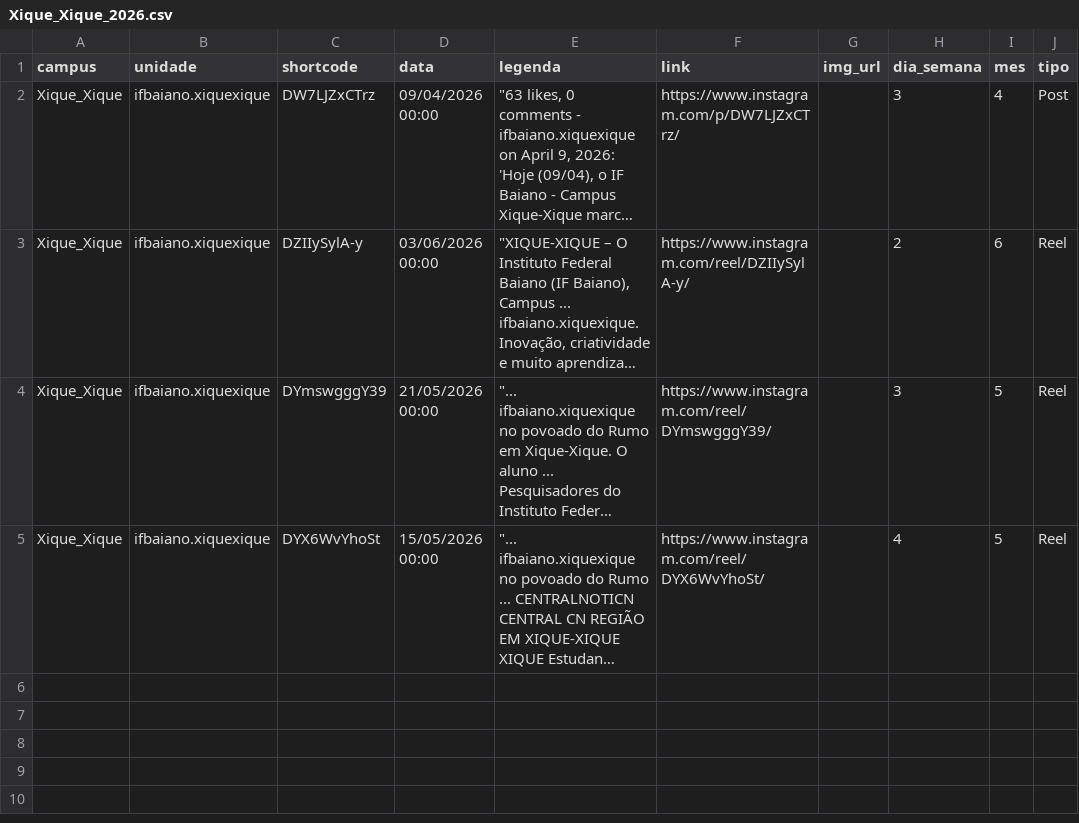
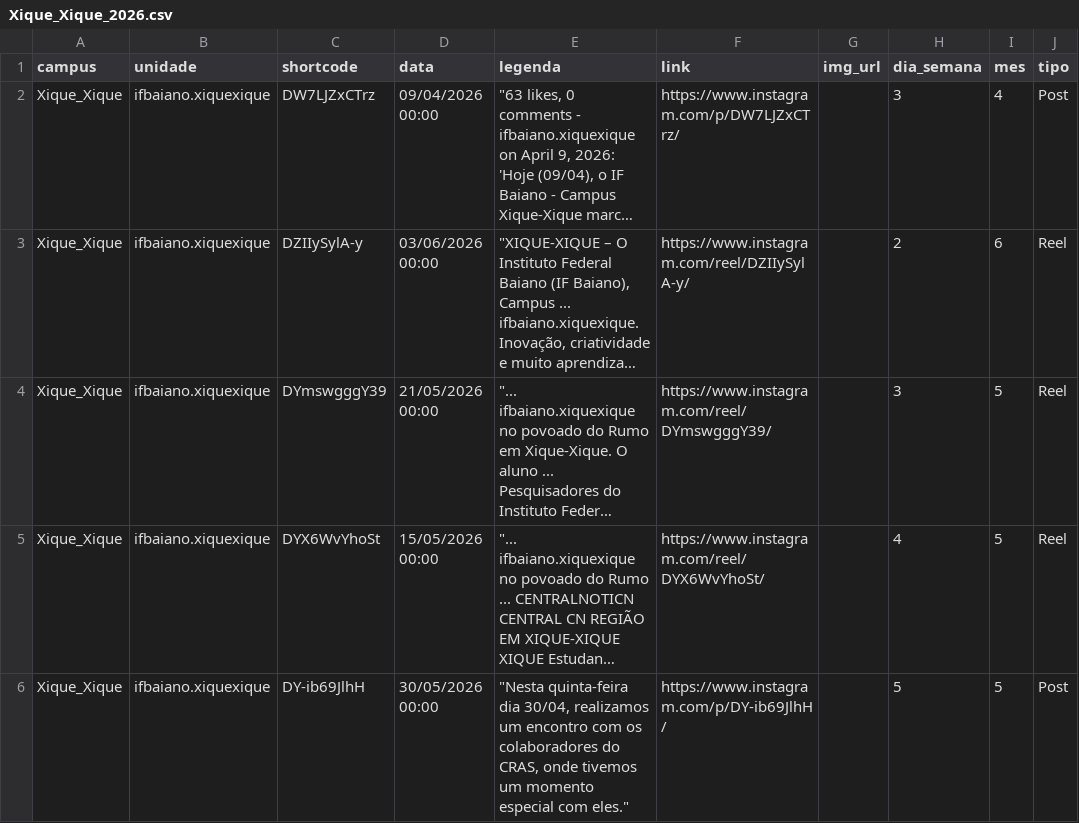
Before and after one commit to ascomifbaiano/socialmedia, a CSV file: data/Xique_Xique/Xique_Xique_2026.csv, drawn as a sheet; long unchanged cells end in …; the diff names each change by its address in the sheet, - before the commit and + after, or states it on an @@ line.

```diff
--- a/data/Xique_Xique/Xique_Xique_2026.csv
+++ b/data/Xique_Xique/Xique_Xique_2026.csv
+row 6: Xique_Xique | ifbaiano.xiquexique | DY-ib69JlhH | 30/05/2026 00:00 | "Nesta quinta-feira dia 30/04, realizamos um encontro com os colaboradores do CRAS, onde tivemos um momento especial com eles." | https://www.instagram.com/p/DY-ib69JlhH/ |  | 5 | 5 | Post
```
Also changed, not shown: data/Alagoinhas/Alagoinhas_2026.csv, data/Governador_Mangabeira/Governador_Mangabeira_2026.csv, 4 other files.
